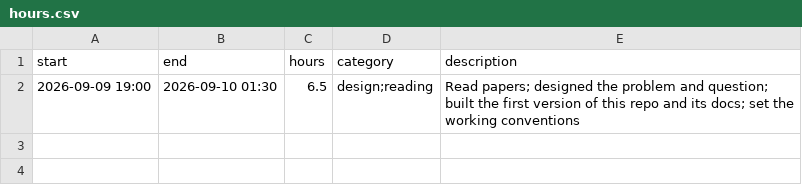
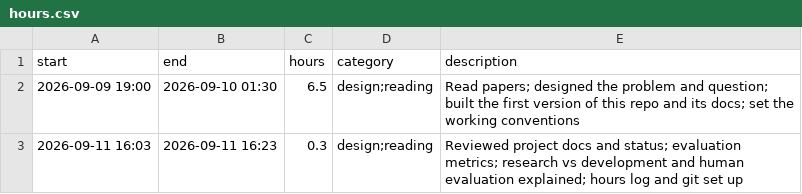
Before and after one commit to lea19019/quantization_lrl, a CSV file: docs/workflow/hours.csv, drawn as a sheet.

```diff
--- a/docs/workflow/hours.csv
+++ b/docs/workflow/hours.csv
@@ -2 +2,2 @@ start,end,hours,category,description
 2026-09-09 19:00,2026-09-10 01:30,6.5,design;reading,Read papers; designed the problem and question; built the first version of this repo and its docs; set the working conventions
+2026-09-11 16:03,2026-09-11 16:23,0.3,design;reading,Reviewed project docs and status; evaluation metrics; research vs development and human evaluation explained; hours log and git set up
```
Also changed, not shown: 8 other files.
